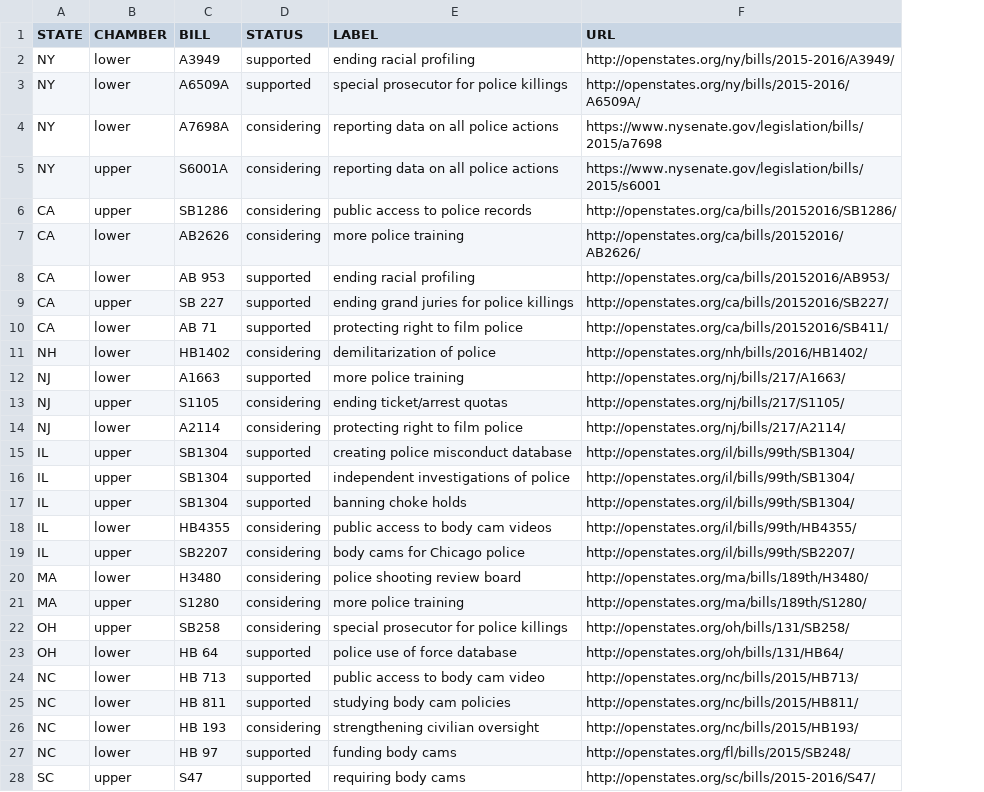
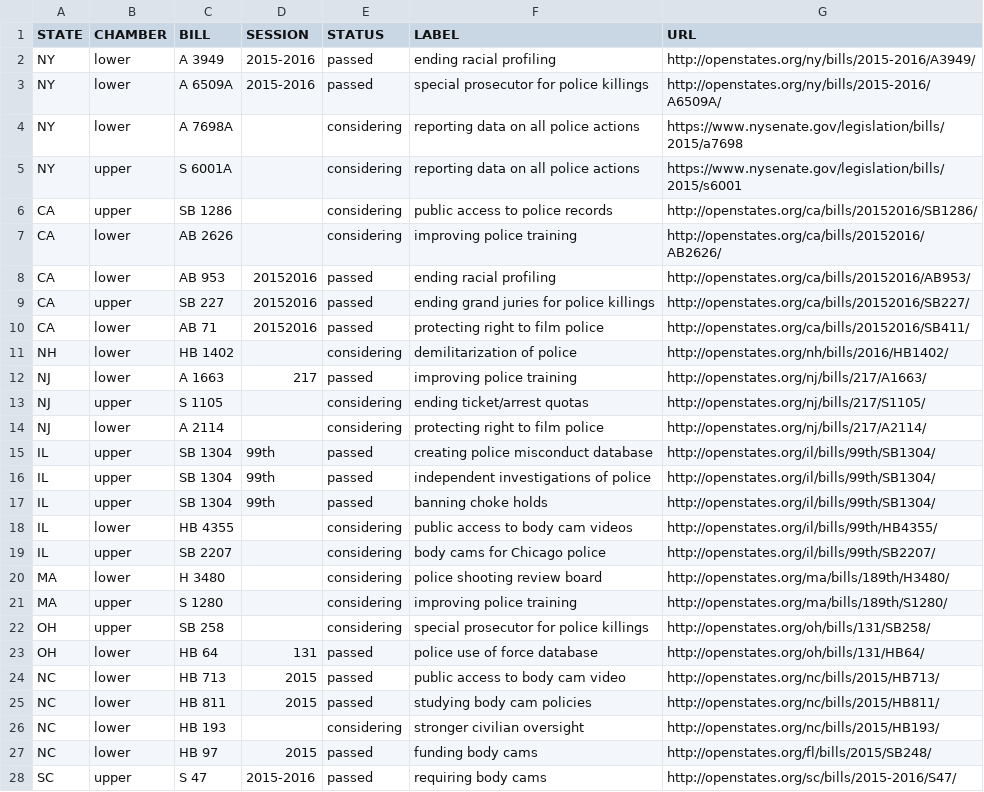
Before and after one commit to campaignzero/campaign-zero-widget, a CSV file: app/data.csv, drawn as a sheet; only a part is shown; addresses are those after the commit; the diff covers the shown part only; the diff names each change by its address in the sheet, - before the commit and + after, or states it on an @@ line.

Commit message:
Updating Widget to get Rep data and how they voted.

```diff
--- a/app/data.csv
+++ b/app/data.csv
+column D (SESSION), rows 2-28: 2015-2016 | 2015-2016 |  |  |  |  | 20152016 | 20152016 | 20152016 |  | 217 |  |  | 99th | 99th | 99th |  |  |  |  |  | 131 | 2015 | 2015 |  | 2015 | 2015-2016
-C2 (BILL): A3949
+C2 (BILL): A 3949
-E2:E3 (STATUS): supported
+E2:E3 (STATUS): passed
-C3 (BILL): A6509A
+C3 (BILL): A 6509A
-C4 (BILL): A7698A
+C4 (BILL): A 7698A
-C5 (BILL): S6001A
+C5 (BILL): S 6001A
-C6 (BILL): SB1286
+C6 (BILL): SB 1286
-C7 (BILL): AB2626
+C7 (BILL): AB 2626
-F7 (LABEL): more police training
+F7 (LABEL): improving police training
-E8:E10 (STATUS): supported
+E8:E10 (STATUS): passed
-C11 (BILL): HB1402
+C11 (BILL): HB 1402
-C12 (BILL): A1663
+C12 (BILL): A 1663
-E12 (STATUS): supported
+E12 (STATUS): passed
-F12 (LABEL): more police training
+F12 (LABEL): improving police training
-C13 (BILL): S1105
+C13 (BILL): S 1105
-C14 (BILL): A2114
+C14 (BILL): A 2114
-C15:C17 (BILL): SB1304
+C15:C17 (BILL): SB 1304
-E15:E17 (STATUS): supported
+E15:E17 (STATUS): passed
-C18 (BILL): HB4355
+C18 (BILL): HB 4355
-C19 (BILL): SB2207
+C19 (BILL): SB 2207
-C20 (BILL): H3480
+C20 (BILL): H 3480
-C21 (BILL): S1280
+C21 (BILL): S 1280
-F21 (LABEL): more police training
+F21 (LABEL): improving police training
-C22 (BILL): SB258
+C22 (BILL): SB 258
-E23:E25 (STATUS): supported
+E23:E25 (STATUS): passed
-F26 (LABEL): strengthening civilian oversight
+F26 (LABEL): stronger civilian oversight
-E27:E28 (STATUS): supported
+E27:E28 (STATUS): passed
-C28 (BILL): S47
+C28 (BILL): S 47
```
Also changed, not shown: 72 edited cells elsewhere in this file, 9 other files.
